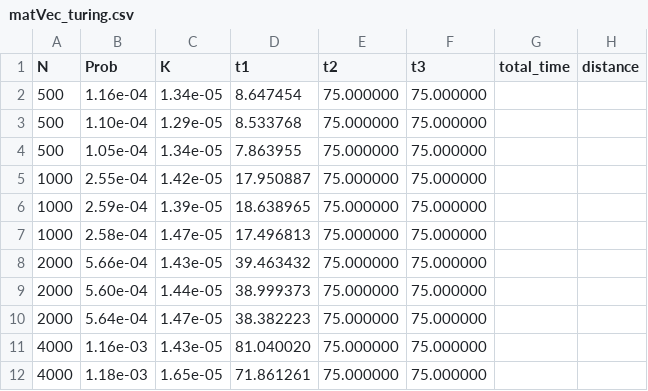
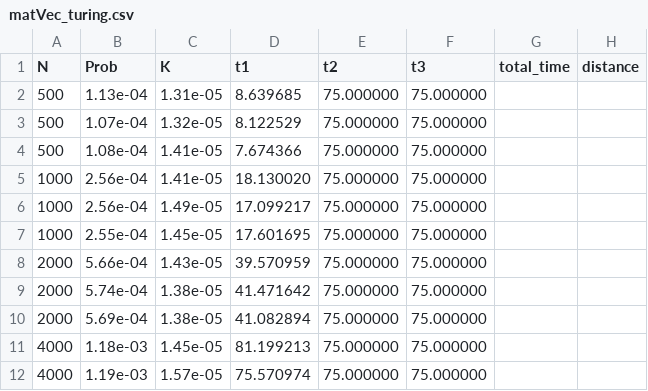
Before and after one commit to lanl/MATAR, a CSV file: results/sparse/matVec_turing.csv, drawn as a sheet; only a part is shown; the diff covers the shown part only.

```diff
--- a/results/sparse/matVec_turing.csv
+++ b/results/sparse/matVec_turing.csv
@@ -1,12 +1,12 @@
 N, Prob, K, t1, t2, t3, total_time, distance
-500, 1.16e-04, 1.34e-05, 8.647454, 75.000000, 75.000000
-500, 1.10e-04, 1.29e-05, 8.533768, 75.000000, 75.000000
-500, 1.05e-04, 1.34e-05, 7.863955, 75.000000, 75.000000
-1000, 2.55e-04, 1.42e-05, 17.950887, 75.000000, 75.000000
-1000, 2.59e-04, 1.39e-05, 18.638965, 75.000000, 75.000000
-1000, 2.58e-04, 1.47e-05, 17.496813, 75.000000, 75.000000
-2000, 5.66e-04, 1.43e-05, 39.463432, 75.000000, 75.000000
-2000, 5.60e-04, 1.44e-05, 38.999373, 75.000000, 75.000000
-2000, 5.64e-04, 1.47e-05, 38.382223, 75.000000, 75.000000
-4000, 1.16e-03, 1.43e-05, 81.040020, 75.000000, 75.000000
-4000, 1.18e-03, 1.65e-05, 71.861261, 75.000000, 75.000000
+500, 1.13e-04, 1.31e-05, 8.639685, 75.000000, 75.000000
+500, 1.07e-04, 1.32e-05, 8.122529, 75.000000, 75.000000
+500, 1.08e-04, 1.41e-05, 7.674366, 75.000000, 75.000000
+1000, 2.56e-04, 1.41e-05, 18.130020, 75.000000, 75.000000
+1000, 2.56e-04, 1.49e-05, 17.099217, 75.000000, 75.000000
+1000, 2.55e-04, 1.45e-05, 17.601695, 75.000000, 75.000000
+2000, 5.66e-04, 1.43e-05, 39.570959, 75.000000, 75.000000
+2000, 5.74e-04, 1.38e-05, 41.471642, 75.000000, 75.000000
+2000, 5.69e-04, 1.38e-05, 41.082894, 75.000000, 75.000000
+4000, 1.18e-03, 1.45e-05, 81.199213, 75.000000, 75.000000
+4000, 1.19e-03, 1.57e-05, 75.570974, 75.000000, 75.000000
```
Also changed, not shown: 66 edited cells elsewhere in this file, 12 other files.
